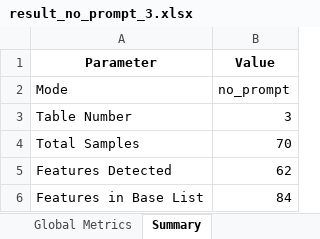
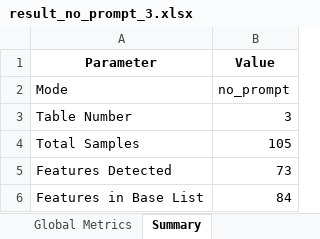
Before and after one commit to Paul-dumont/Medical-LLM-FineTuning, an Excel workbook: data/5_results/no_prompt/result_no_prompt_3.xlsx, sheet Summary, drawn as a sheet; values as stored, in another font and other column widths than the file's, no borders; the diff names each change by its address in the sheet, - before the commit and + after, or states it on an @@ line.

```diff
--- a/data/5_results/no_prompt/result_no_prompt_3.xlsx (sheet Summary)
+++ b/data/5_results/no_prompt/result_no_prompt_3.xlsx (sheet Summary)
-B4 (Value): 70
+B4 (Value): 105
-B5 (Value): 62
+B5 (Value): 73
```
Also changed, not shown: sheet Features, sheet Global Metrics, data/5_results/no_prompt/result_no_prompt_4.xlsx, data/5_results/with_cot/result_with_cot_3.xlsx, 25 other files.
